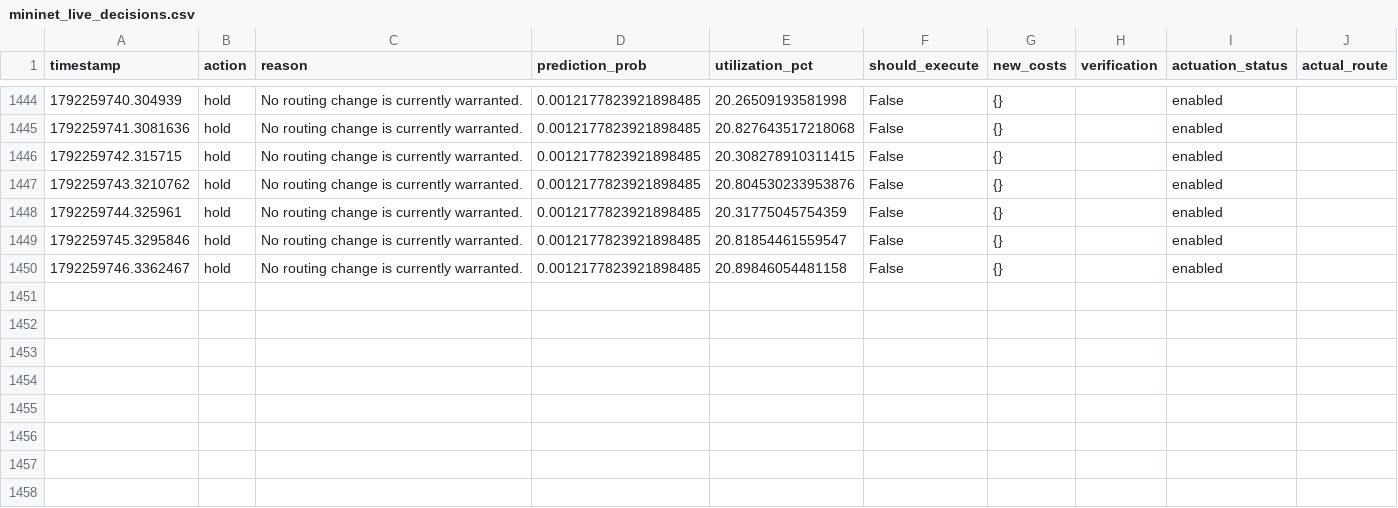
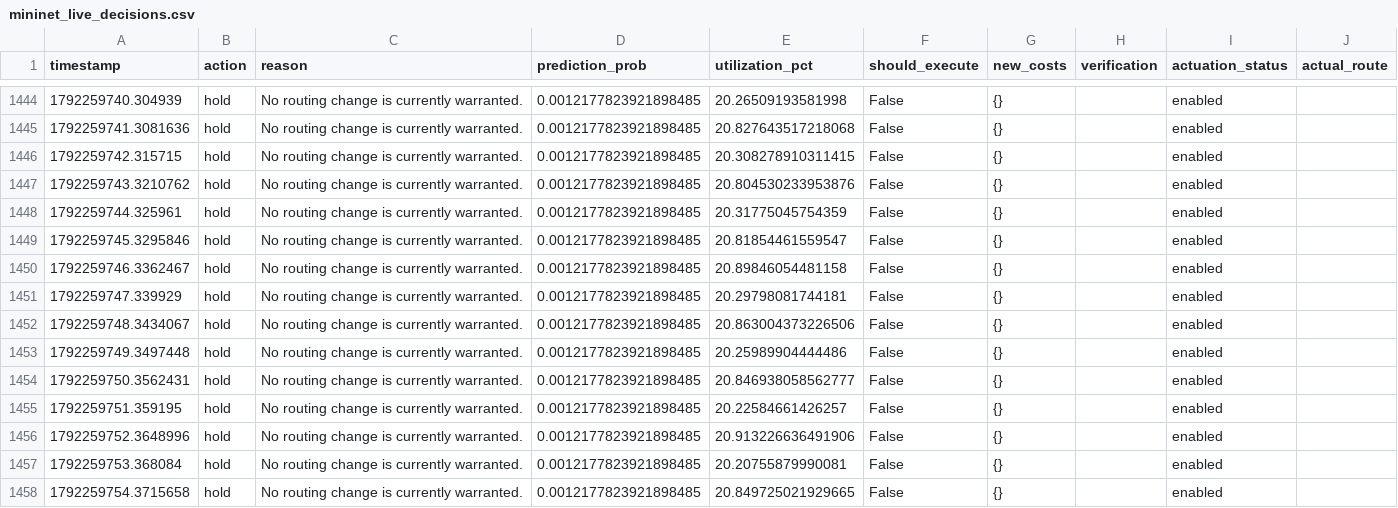
Before and after one commit to AlphaCodex-ops/Congestion_prediction_final, a CSV file: data/results/mininet_live_decisions.csv, drawn as a sheet; only a part is shown, gaps mark what is left out; the diff names each change by its address in the sheet, - before the commit and + after, or states it on an @@ line.

```diff
--- a/data/results/mininet_live_decisions.csv
+++ b/data/results/mininet_live_decisions.csv
+row 1451: 1792259747.339929 | hold | No routing change is currently warranted. | 0.0012177823921898485 | 20.29798081744181 | False | {} |  | enabled
+row 1452: 1792259748.3434067 | hold | No routing change is currently warranted. | 0.0012177823921898485 | 20.863004373226506 | False | {} |  | enabled
+row 1453: 1792259749.3497448 | hold | No routing change is currently warranted. | 0.0012177823921898485 | 20.25989904444486 | False | {} |  | enabled
+row 1454: 1792259750.3562431 | hold | No routing change is currently warranted. | 0.0012177823921898485 | 20.846938058562777 | False | {} |  | enabled
+row 1455: 1792259751.359195 | hold | No routing change is currently warranted. | 0.0012177823921898485 | 20.22584661426257 | False | {} |  | enabled
+row 1456: 1792259752.3648996 | hold | No routing change is currently warranted. | 0.0012177823921898485 | 20.913226636491906 | False | {} |  | enabled
+row 1457: 1792259753.368084 | hold | No routing change is currently warranted. | 0.0012177823921898485 | 20.20755879990081 | False | {} |  | enabled
+row 1458: 1792259754.3715658 | hold | No routing change is currently warranted. | 0.0012177823921898485 | 20.849725021929665 | False | {} |  | enabled
```
Also changed, not shown: data/raw/mininet_live_controller.csv.
